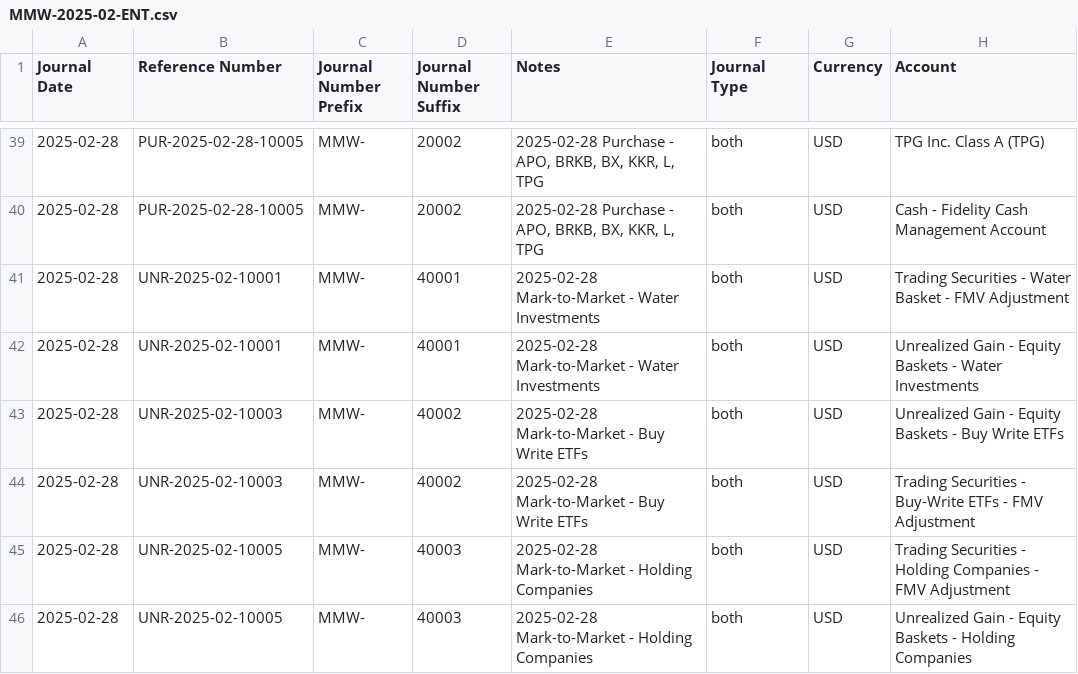
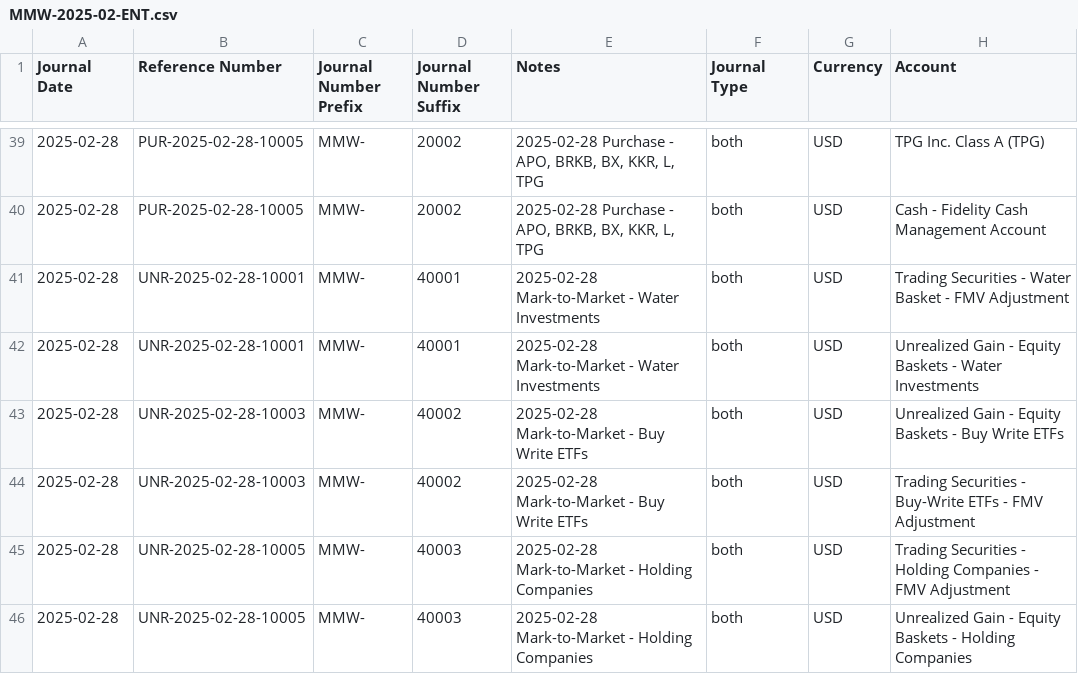
Before and after one commit to mjfii/mmm-accounting-agent-py, a CSV file: entries/MMW-2025-02-ENT.csv, drawn as a sheet; only a part is shown, gaps mark what is left out; the diff names each change by its address in the sheet, - before the commit and + after, or states it on an @@ line.

```diff
--- a/entries/MMW-2025-02-ENT.csv
+++ b/entries/MMW-2025-02-ENT.csv
-B41:B42 (Reference Number): UNR-2025-02-10001
+B41:B42 (Reference Number): UNR-2025-02-28-10001
-B43:B44 (Reference Number): UNR-2025-02-10003
+B43:B44 (Reference Number): UNR-2025-02-28-10003
-B45:B46 (Reference Number): UNR-2025-02-10005
+B45:B46 (Reference Number): UNR-2025-02-28-10005
```
Also changed, not shown: entries/MMW-2025-08-ENT.csv, entries/unrealized/2025/MMW-2025-02-UNR.csv, 2 other files.
